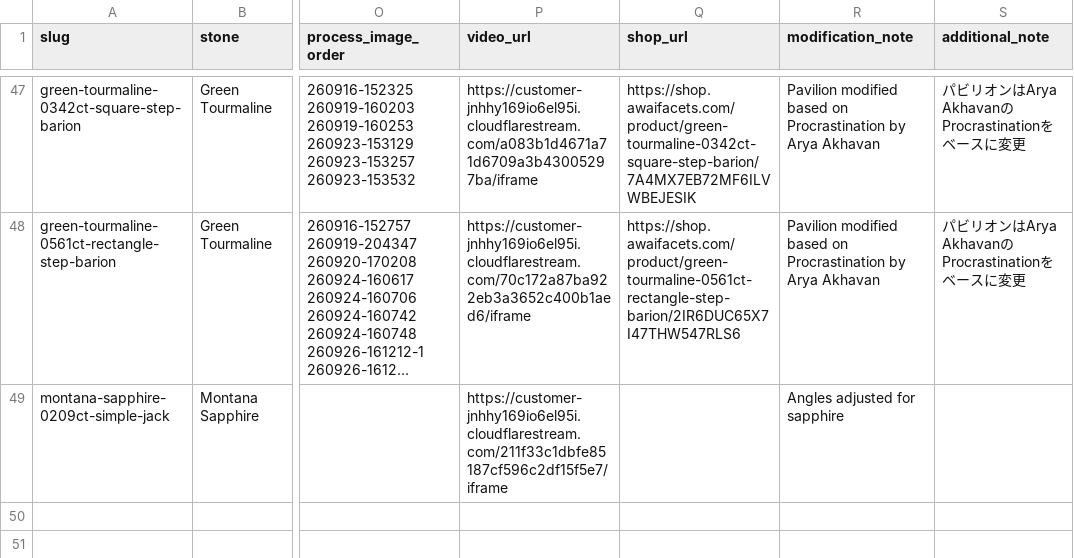
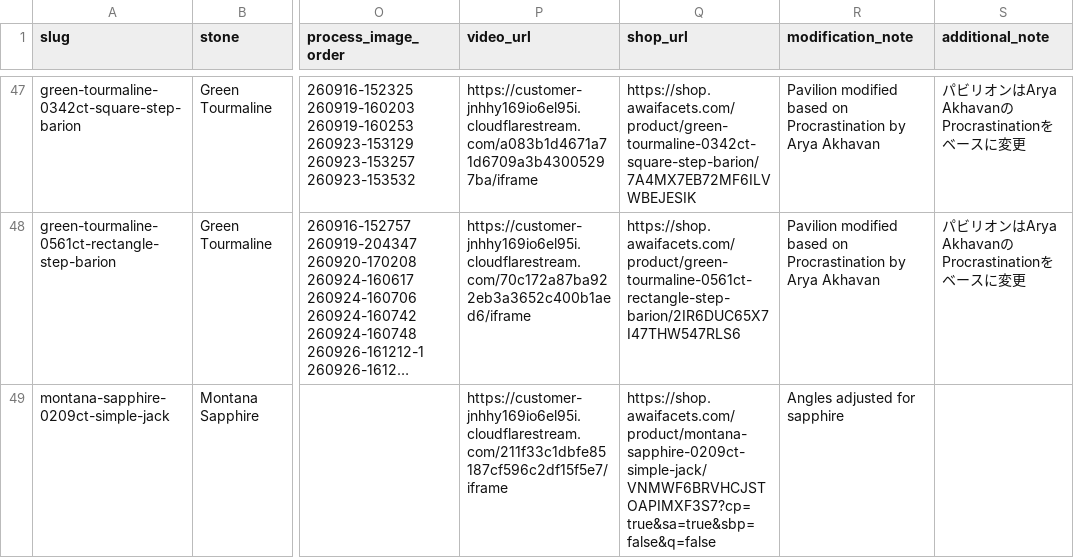
Before and after one commit to raralab-jp/raralabjp-251207, a CSV file: raralabjp/assets/data/items.csv, drawn as a sheet; only a part is shown, gaps mark what is left out; long unchanged cells end in …; the diff names each change by its address in the sheet, - before the commit and + after, or states it on an @@ line.

Commit message:
Add live Square purchase link for 261113N

```diff
--- a/raralabjp/assets/data/items.csv
+++ b/raralabjp/assets/data/items.csv
-Q49 (shop_url): (empty)
+Q49 (shop_url): https://shop.awaifacets.com/product/montana-sapphire-0209ct-simple-jack/VNMWF6BRVHCJSTOAPIMXF3S7?cp=true&sa=true&sbp=false&q=false
```
Also changed, not shown: raralabjp/site/assets/data/items.csv, 3 other files.
